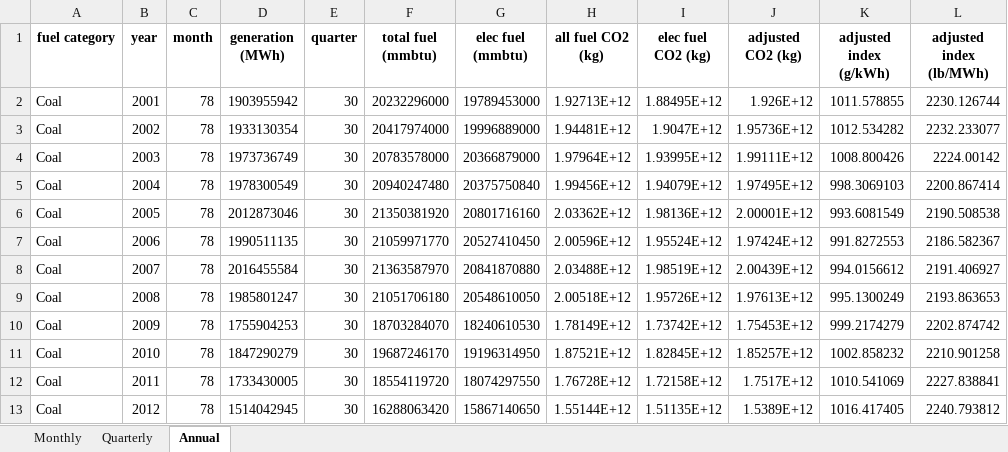
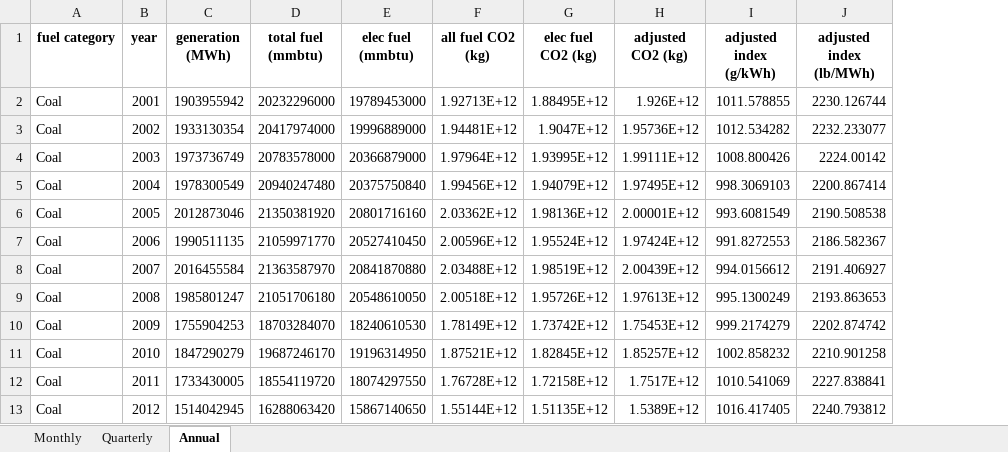
Before and after one commit to EmissionsIndex/Emissions-Index, an Excel workbook: Calculated values/2017/2017 Q1 US Generation By Fuel Type.xlsx, sheet Annual, drawn as a sheet; only a part is shown; values as stored, in another font and other column widths than the file's, no borders; the diff names each change by its address in the sheet, - before the commit and + after, or states it on an @@ line.

Commit message:
Adjust column widths

```diff
--- a/Calculated values/2017/2017 Q1 US Generation By Fuel Type.xlsx (sheet Annual)
+++ b/Calculated values/2017/2017 Q1 US Generation By Fuel Type.xlsx (sheet Annual)
-column C (month), rows 2-13: all 78
-column E (quarter), rows 2-13: all 30
```
Also changed, not shown: sheet Quarterly, Calculated values/2017/2017 Q1 US Power Sector CO2 Emissions Intensity.xlsx.
